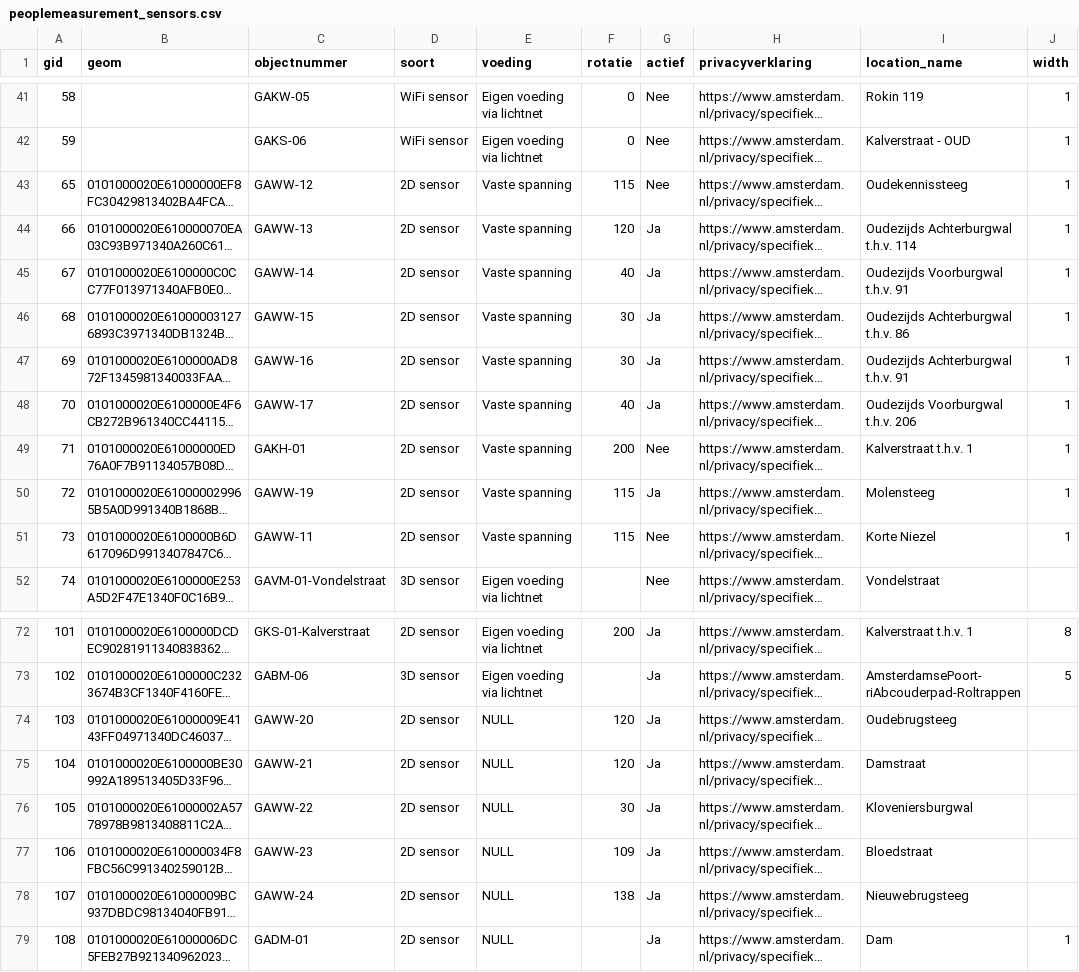
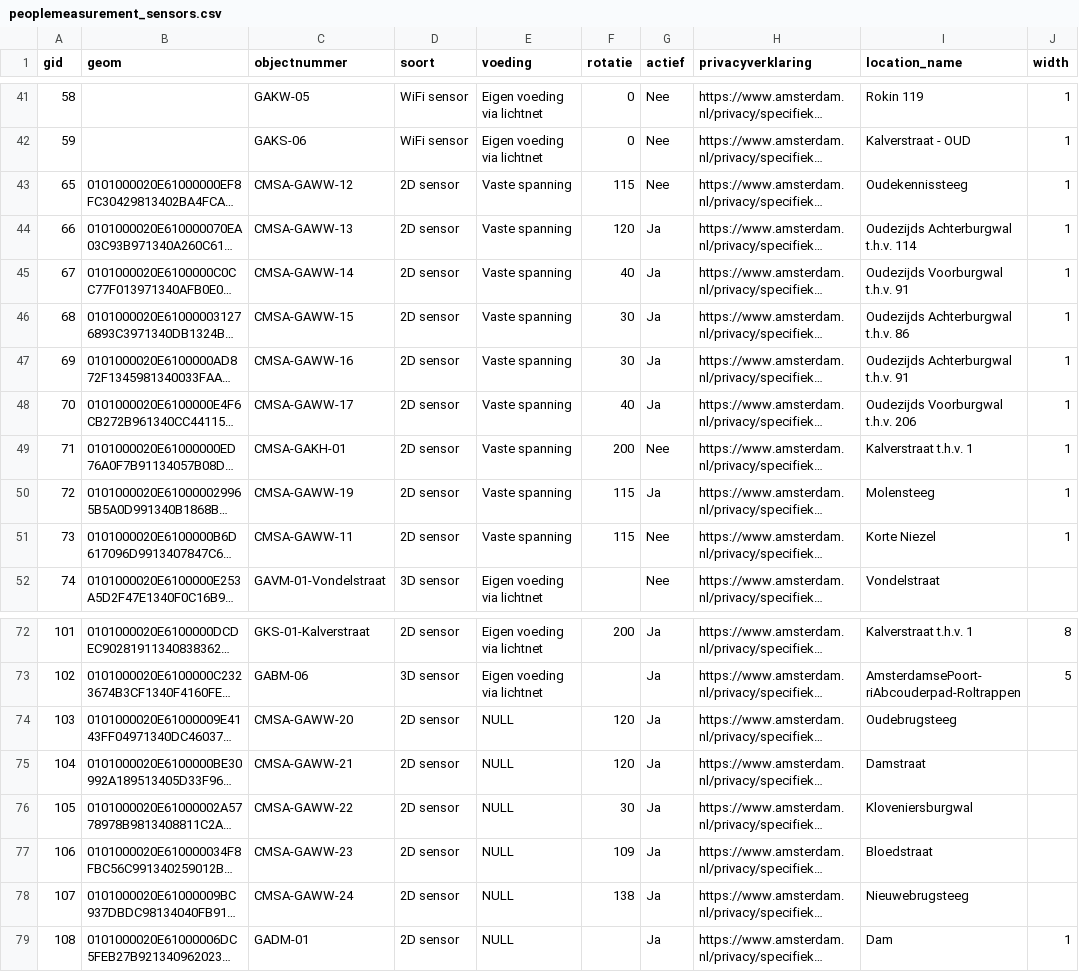
Before and after one commit to Amsterdam/waarnemingen-mensen, a CSV file: src/peoplemeasurement/csv_imports/data/peoplemeasurement_sensors.csv, drawn as a sheet; only a part is shown, gaps mark what is left out; long unchanged cells end in …; the diff names each change by its address in the sheet, - before the commit and + after, or states it on an @@ line.

Commit message:
Changed some sensor names

```diff
--- a/src/peoplemeasurement/csv_imports/data/peoplemeasurement_sensors.csv
+++ b/src/peoplemeasurement/csv_imports/data/peoplemeasurement_sensors.csv
-C43 (objectnummer): GAWW-12
+C43 (objectnummer): CMSA-GAWW-12
-C44 (objectnummer): GAWW-13
+C44 (objectnummer): CMSA-GAWW-13
-C45 (objectnummer): GAWW-14
+C45 (objectnummer): CMSA-GAWW-14
-C46 (objectnummer): GAWW-15
+C46 (objectnummer): CMSA-GAWW-15
-C47 (objectnummer): GAWW-16
+C47 (objectnummer): CMSA-GAWW-16
-C48 (objectnummer): GAWW-17
+C48 (objectnummer): CMSA-GAWW-17
-C49 (objectnummer): GAKH-01
+C49 (objectnummer): CMSA-GAKH-01
-C50 (objectnummer): GAWW-19
+C50 (objectnummer): CMSA-GAWW-19
-C51 (objectnummer): GAWW-11
+C51 (objectnummer): CMSA-GAWW-11
-C74 (objectnummer): GAWW-20
+C74 (objectnummer): CMSA-GAWW-20
-C75 (objectnummer): GAWW-21
+C75 (objectnummer): CMSA-GAWW-21
-C76 (objectnummer): GAWW-22
+C76 (objectnummer): CMSA-GAWW-22
-C77 (objectnummer): GAWW-23
+C77 (objectnummer): CMSA-GAWW-23
-C78 (objectnummer): GAWW-24
+C78 (objectnummer): CMSA-GAWW-24
```
